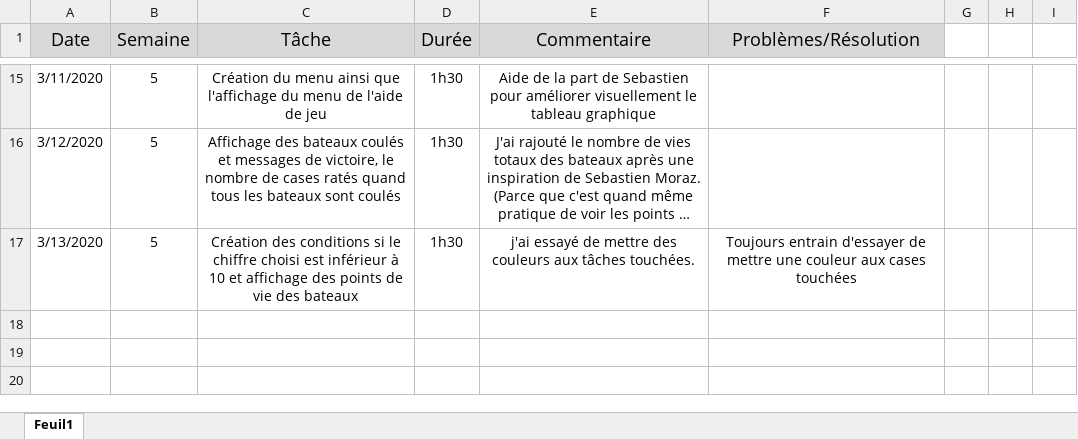
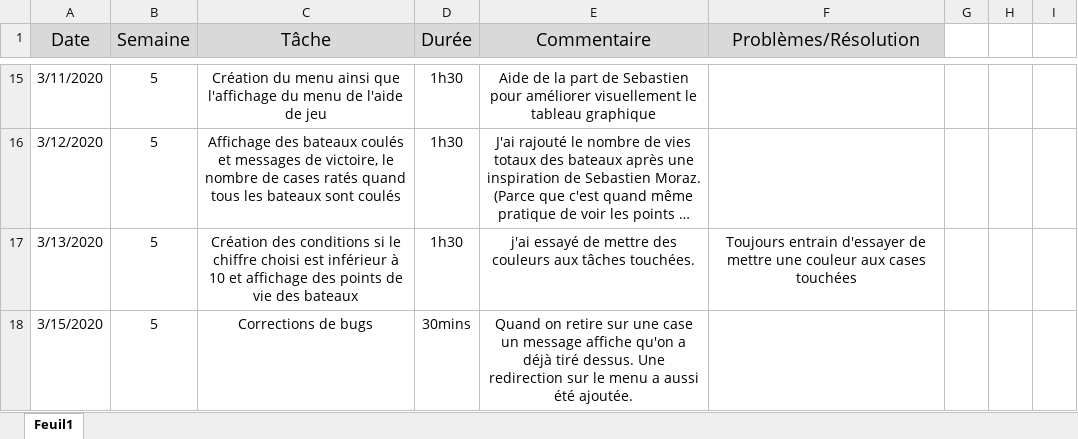
Before and after one commit to Marina-Machado/Bataille-Navale, an Excel workbook: doc/journal de travail MA-20.xlsx, sheet Feuil1, drawn as a sheet; only a part is shown, gaps mark what is left out; long unchanged cells end in …; values as stored, in another font and other column widths than the file's, no borders; the diff names each change by its address in the sheet, - before the commit and + after, or states it on an @@ line.

Commit message:
Corrections de bugs divers

```diff
--- a/doc/journal de travail MA-20.xlsx (sheet Feuil1)
+++ b/doc/journal de travail MA-20.xlsx (sheet Feuil1)
+row 18: 3/15/2020 | 5 | Corrections de bugs | 30mins | Quand on retire sur une case un message affiche qu'on a déjà tiré dessus. Une redirection sur le menu a aussi été ajoutée.
```
Also changed, not shown: 1 other file.
